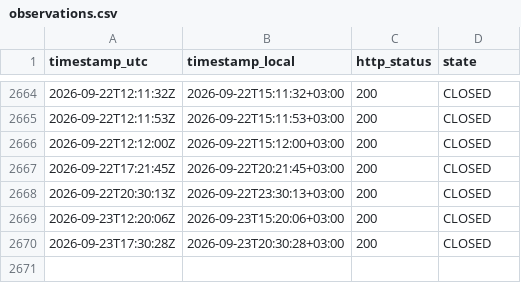
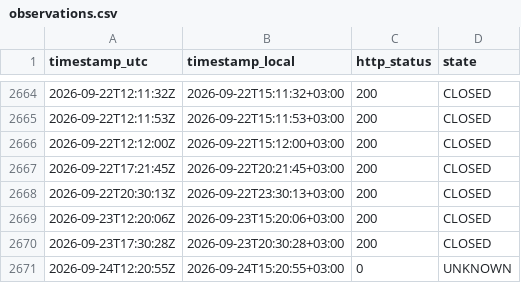
Before and after one commit to atalha1/islamweb-fatwa-notification, a CSV file: log/observations.csv, drawn as a sheet; only a part is shown, gaps mark what is left out; the diff names each change by its address in the sheet, - before the commit and + after, or states it on an @@ line.

```diff
--- a/log/observations.csv
+++ b/log/observations.csv
+row 2671: 2026-09-24T12:20:55Z | 2026-09-24T15:20:55+03:00 | 0 | UNKNOWN
```
Also changed, not shown: 1 other file.
